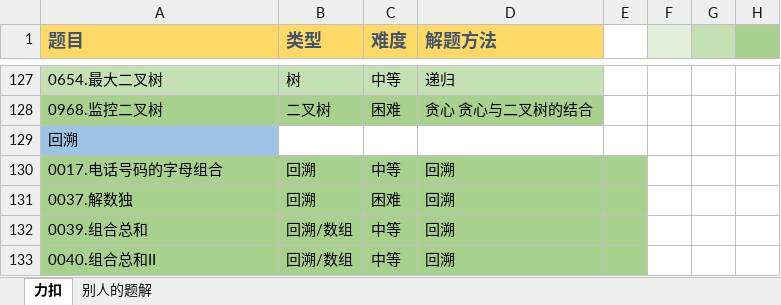
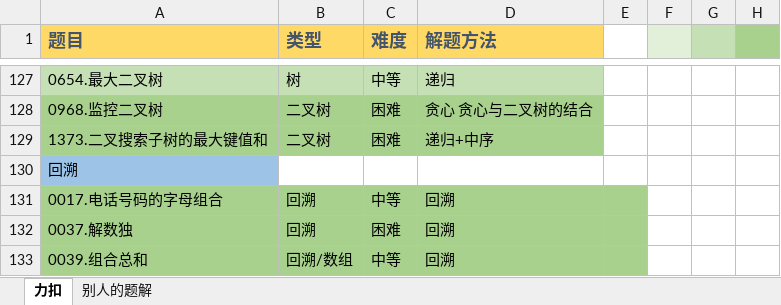
Before and after one commit to witheredwood/leetcode-record, an Excel workbook: 题解.xlsx, sheet 力扣, drawn as a sheet; only a part is shown, gaps mark what is left out; the shorter side is filled out with more unchanged rows; values as stored, in another font and other column widths than the file's, no borders; the diff names each change by its address in the sheet, - before the commit and + after, or states it on an @@ line.

```diff
--- a/题解.xlsx (sheet 力扣)
+++ b/题解.xlsx (sheet 力扣)
+row 129: 1373.二叉搜索子树的最大键值和 | 二叉树 | 困难 | 递归+中序
```
Also changed, not shown: 2 other files.
